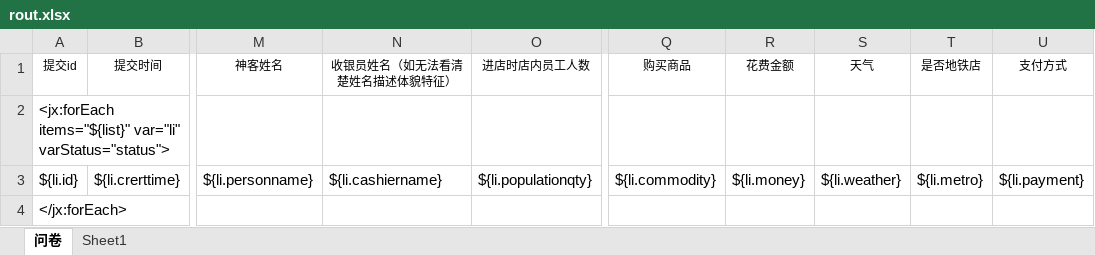
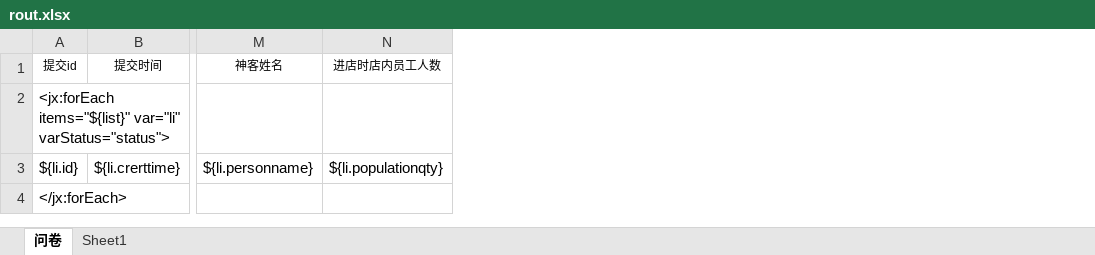
Before and after one commit to baiwenbo/yuantao, an Excel workbook: backstage-manager/backstage-web/src/main/resources/excel/rout.xlsx, sheet 问卷, drawn as a sheet; only a part is shown, gaps mark what is left out; values as stored, in another font and other column widths than the file's, no borders; the diff names each change by its address in the sheet, - before the commit and + after, or states it on an @@ line.

Commit message:
修改

```diff
--- a/backstage-manager/backstage-web/src/main/resources/excel/rout.xlsx (sheet 问卷)
+++ b/backstage-manager/backstage-web/src/main/resources/excel/rout.xlsx (sheet 问卷)
-column N (收银员姓名（如无法看清楚姓名描述体貌特征）), row 3: ${li.cashiername}
-column Q (购买商品), row 3: ${li.commodity}
-column R (花费金额), row 3: ${li.money}
-column S (天气), row 3: ${li.weather}
-column T (是否地铁店), row 3: ${li.metro}
-column U (支付方式), row 3: ${li.payment}
```
